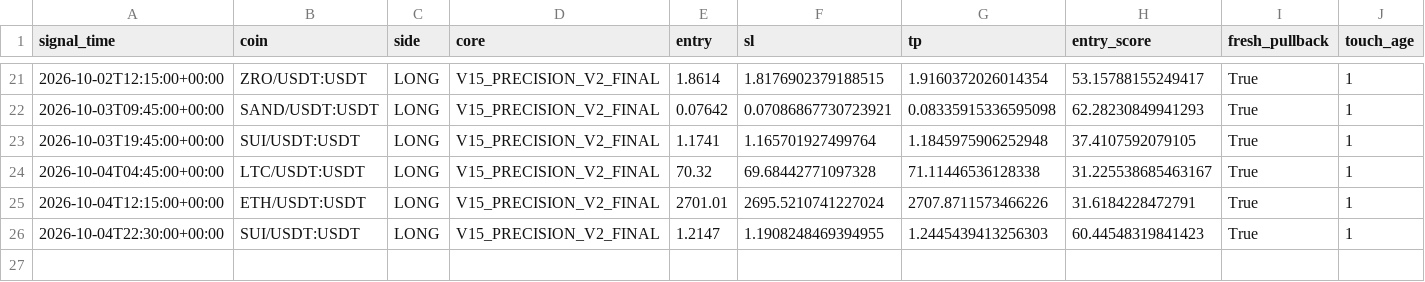
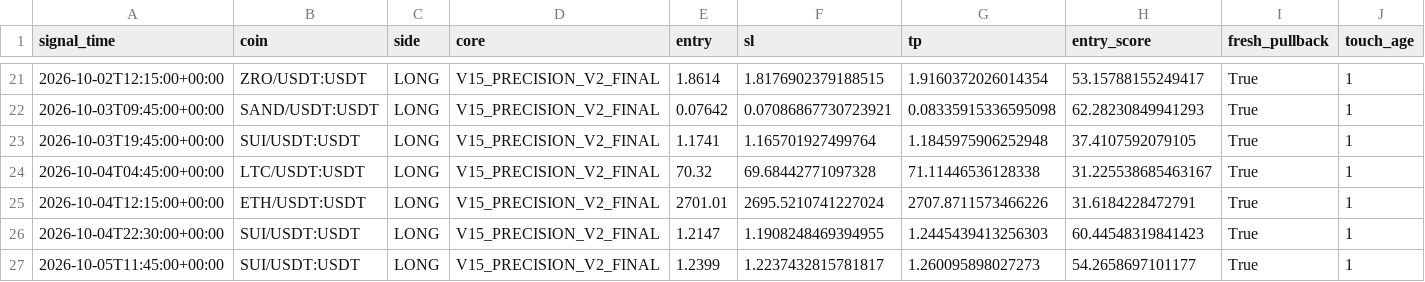
Before and after one commit to samesameagro-droid/sam-edge-v15-v8i, a CSV file: v15_1_shadow_e_signals.csv, drawn as a sheet; only a part is shown, gaps mark what is left out; rows hold the shown columns only; the diff names each change by its address in the sheet, - before the commit and + after, or states it on an @@ line.

```diff
--- a/v15_1_shadow_e_signals.csv
+++ b/v15_1_shadow_e_signals.csv
+row 27: 2026-10-05T11:45:00+00:00 | SUI/USDT:USDT | LONG | V15_PRECISION_V2_FINAL | 1.2399 | 1.2237432815781817 | 1.260095898027273 | 54.2658697101177 | True | 1
```
Also changed, not shown: paper_v15_trades_v2.csv, 9 other files.
